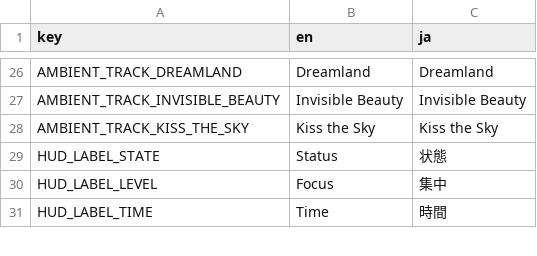
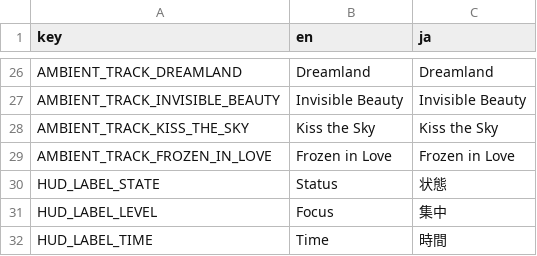
Before and after one commit to IhiroArmstrong/Ihiro-PetGarden001, a TSV file: focus-tiger/src/locales/packs/ja-en-review.tsv, drawn as a sheet; only a part is shown, gaps mark what is left out.

```diff
--- a/focus-tiger/src/locales/packs/ja-en-review.tsv
+++ b/focus-tiger/src/locales/packs/ja-en-review.tsv
@@ -28,2 +28,3 @@ AMBIENT_TRACK_INVISIBLE_BEAUTY	Invisible Beauty	Invisible Beauty
 AMBIENT_TRACK_KISS_THE_SKY	Kiss the Sky	Kiss the Sky
+AMBIENT_TRACK_FROZEN_IN_LOVE	Frozen in Love	Frozen in Love
 HUD_LABEL_STATE	Status	状態
```
Also changed, not shown: 7 other files.
